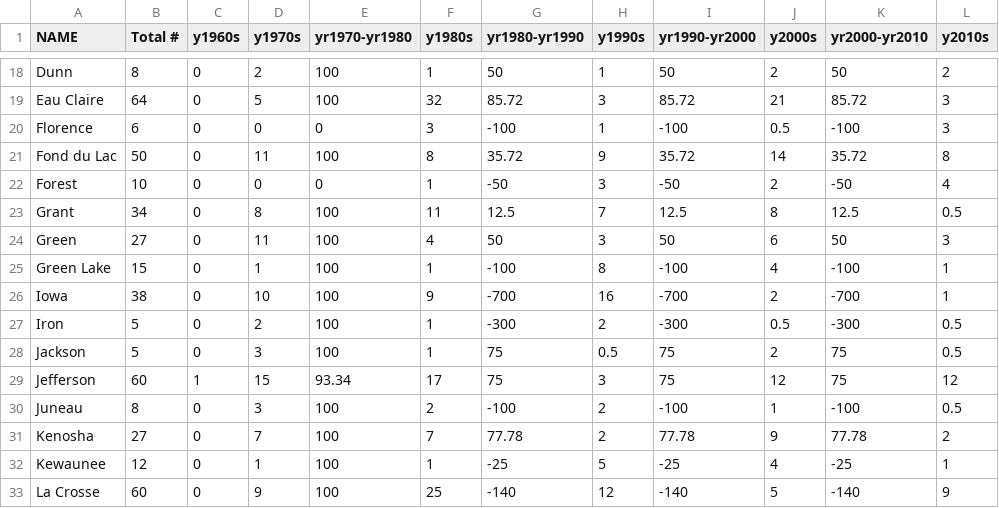
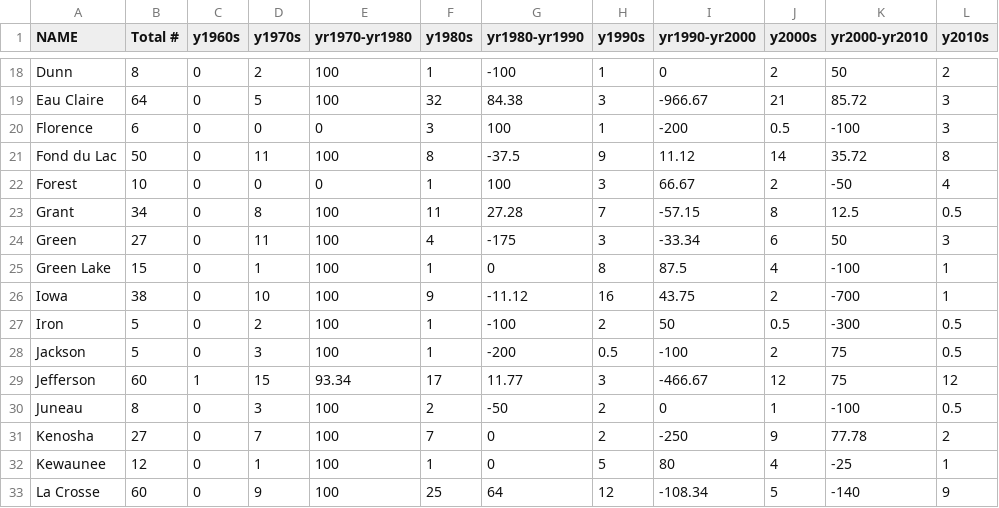
Before and after one commit to mtc0369/Unit-3, a CSV file: Activity 11/data/NRHP_List_Wisconsin_Final.csv, drawn as a sheet; only a part is shown, gaps mark what is left out; the diff covers the shown part only; the diff names each change by its address in the sheet, - before the commit and + after, or states it on an @@ line.

```diff
--- a/Activity 11/data/NRHP_List_Wisconsin_Final.csv
+++ b/Activity 11/data/NRHP_List_Wisconsin_Final.csv
-G18 (yr1980-yr1990): 50
+G18 (yr1980-yr1990): -100
-I18 (yr1990-yr2000): 50
+I18 (yr1990-yr2000): 0
-G19 (yr1980-yr1990): 85.72
+G19 (yr1980-yr1990): 84.38
-I19 (yr1990-yr2000): 85.72
+I19 (yr1990-yr2000): -966.67
-G20 (yr1980-yr1990): -100
+G20 (yr1980-yr1990): 100
-I20 (yr1990-yr2000): -100
+I20 (yr1990-yr2000): -200
-G21 (yr1980-yr1990): 35.72
+G21 (yr1980-yr1990): -37.5
-I21 (yr1990-yr2000): 35.72
+I21 (yr1990-yr2000): 11.12
-G22 (yr1980-yr1990): -50
+G22 (yr1980-yr1990): 100
-I22 (yr1990-yr2000): -50
+I22 (yr1990-yr2000): 66.67
-G23 (yr1980-yr1990): 12.5
+G23 (yr1980-yr1990): 27.28
-I23 (yr1990-yr2000): 12.5
+I23 (yr1990-yr2000): -57.15
-G24 (yr1980-yr1990): 50
+G24 (yr1980-yr1990): -175
-I24 (yr1990-yr2000): 50
+I24 (yr1990-yr2000): -33.34
-G25 (yr1980-yr1990): -100
+G25 (yr1980-yr1990): 0
-I25 (yr1990-yr2000): -100
+I25 (yr1990-yr2000): 87.5
-G26 (yr1980-yr1990): -700
+G26 (yr1980-yr1990): -11.12
-I26 (yr1990-yr2000): -700
+I26 (yr1990-yr2000): 43.75
-G27 (yr1980-yr1990): -300
+G27 (yr1980-yr1990): -100
-I27 (yr1990-yr2000): -300
+I27 (yr1990-yr2000): 50
-G28 (yr1980-yr1990): 75
+G28 (yr1980-yr1990): -200
-I28 (yr1990-yr2000): 75
+I28 (yr1990-yr2000): -100
-G29 (yr1980-yr1990): 75
+G29 (yr1980-yr1990): 11.77
-I29 (yr1990-yr2000): 75
+I29 (yr1990-yr2000): -466.67
-G30 (yr1980-yr1990): -100
+G30 (yr1980-yr1990): -50
-I30 (yr1990-yr2000): -100
+I30 (yr1990-yr2000): 0
-G31 (yr1980-yr1990): 77.78
+G31 (yr1980-yr1990): 0
-I31 (yr1990-yr2000): 77.78
+I31 (yr1990-yr2000): -250
-G32 (yr1980-yr1990): -25
+G32 (yr1980-yr1990): 0
-I32 (yr1990-yr2000): -25
+I32 (yr1990-yr2000): 80
-G33 (yr1980-yr1990): -140
+G33 (yr1980-yr1990): 64
-I33 (yr1990-yr2000): -140
+I33 (yr1990-yr2000): -108.34
```
Also changed, not shown: 104 edited cells elsewhere in this file, 5 other files.
